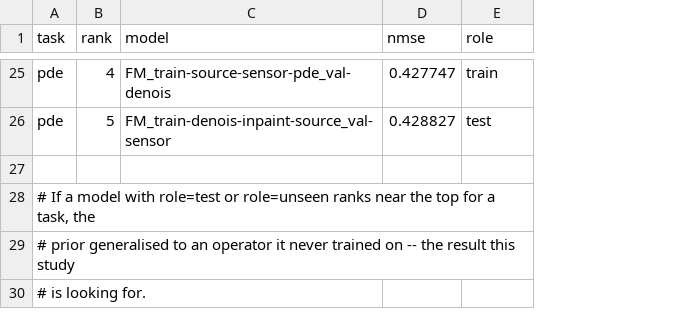
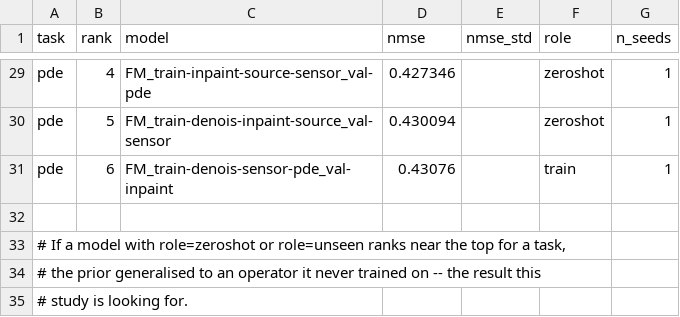
Before and after one commit to yakovge/GraphInverseProblems, a CSV file: results/METRLA/per_task_ranking.csv, drawn as a sheet; only a part is shown, gaps mark what is left out; addresses are those after the commit; the diff covers the shown part only; the diff names each change by its address in the sheet, - before the commit and + after, or states it on an @@ line.

```diff
--- a/results/METRLA/per_task_ranking.csv
+++ b/results/METRLA/per_task_ranking.csv
+column E (nmse_std), empty
+column G (n_seeds), rows 29-30: 1 | 1
-C29 (model): FM_train-source-sensor-pde_val-denois
+C29 (model): FM_train-inpaint-source-sensor_val-pde
-D29 (nmse): 0.427747
+D29 (nmse): 0.427346
-F29 (role): train
+F29 (role): zeroshot
-D30 (nmse): 0.428827
+D30 (nmse): 0.430094
-F30 (role): test
+F30 (role): zeroshot
+row 31: pde | 6 | FM_train-denois-sensor-pde_val-inpaint | 0.43076 |  | train | 1
-A33 (task): …model with role=test or role=unseen ranks near the top for a task, the
+A33 (task): …model with role=zeroshot or role=unseen ranks near the top for a task,
-A34 (task): # prior generalised to an operator it never trained on -- the result this study
+A34 (task): # the prior generalised to an operator it never trained on -- the result this
-A35 (task): # is looking for.
+A35 (task): # study is looking for.
```
Also changed, not shown: 4 added rows and 56 edited cells elsewhere in this file, results/METRLA/comparison.csv, results/METRLA/prior_value.csv, 34 other files.
